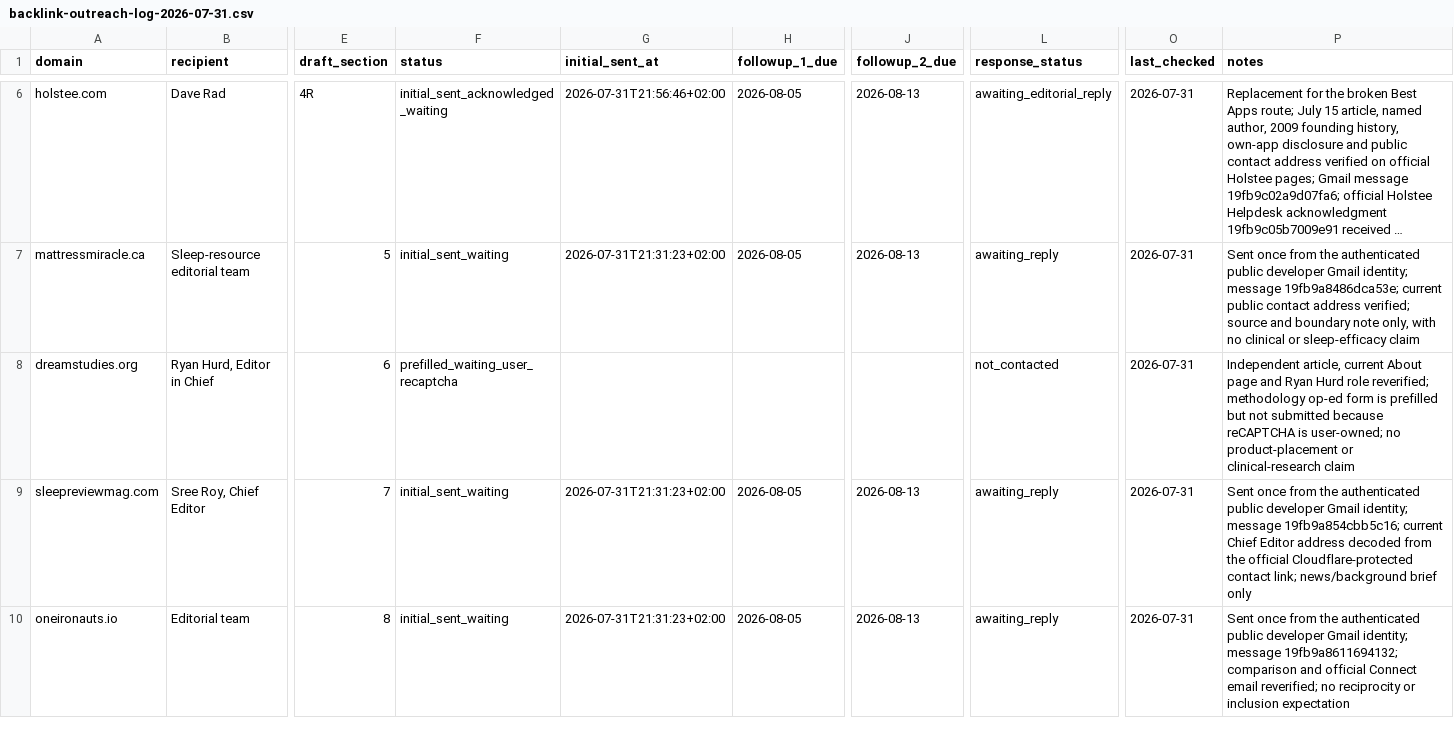
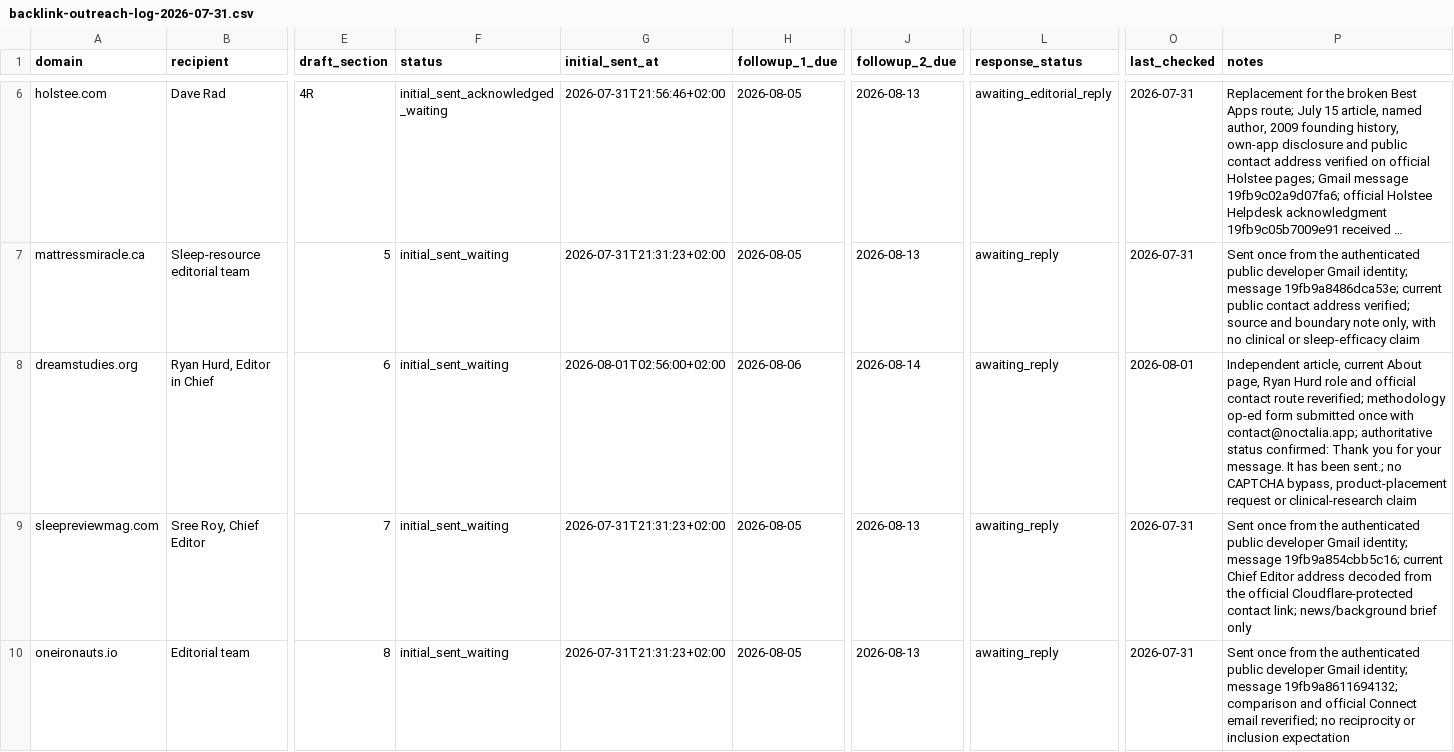
Before and after one commit to thannous/dreamer, a CSV file: marketing/seo/backlink-outreach-log-2026-07-31.csv, drawn as a sheet; only a part is shown, gaps mark what is left out; long unchanged cells end in …; the diff names each change by its address in the sheet, - before the commit and + after, or states it on an @@ line.

Commit message:
docs(seo): record Dream Studies outreach

```diff
--- a/marketing/seo/backlink-outreach-log-2026-07-31.csv
+++ b/marketing/seo/backlink-outreach-log-2026-07-31.csv
-F8 (status): prefilled_waiting_user_recaptcha
+F8 (status): initial_sent_waiting
-G8 (initial_sent_at): (empty)
+G8 (initial_sent_at): 2026-08-01T02:56:00+02:00
-H8 (followup_1_due): (empty)
+H8 (followup_1_due): 2026-08-06
-J8 (followup_2_due): (empty)
+J8 (followup_2_due): 2026-08-14
-L8 (response_status): not_contacted
+L8 (response_status): awaiting_reply
-O8 (last_checked): 2026-07-31
+O8 (last_checked): 2026-08-01
-P8 (notes): …current About page and Ryan Hurd role reverified; methodology op-ed form is prefilled but not submitted because reCAPTCHA is user-owned; no product-placement or clinical-research…
+P8 (notes): …current About page, Ryan Hurd role and official contact route reverified; methodology op-ed form submitted once with contact@noctalia.app; authoritative status confirmed: Thank you for your message. It has been sent.; no CAPTCHA bypass, product-placement request or clinical-research…
```
Also changed, not shown: marketing/seo/backlink-prospects-2026-07-31.csv, 2 other files.
